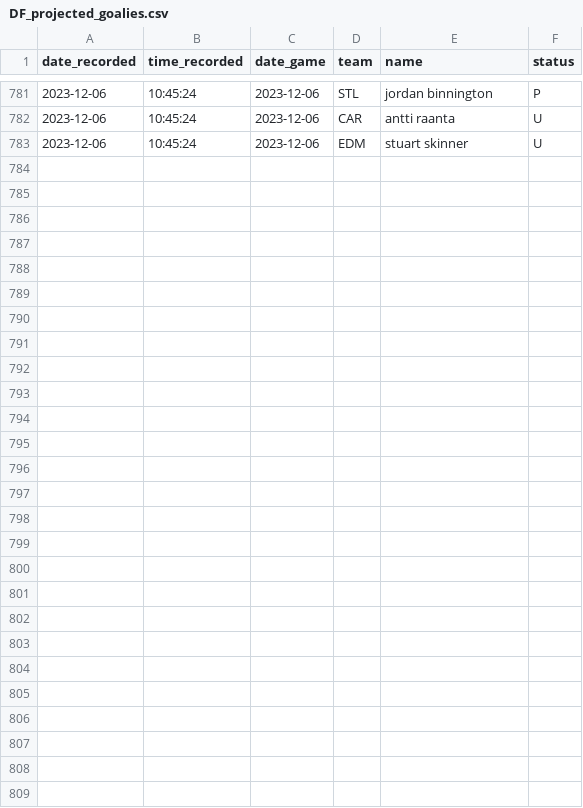
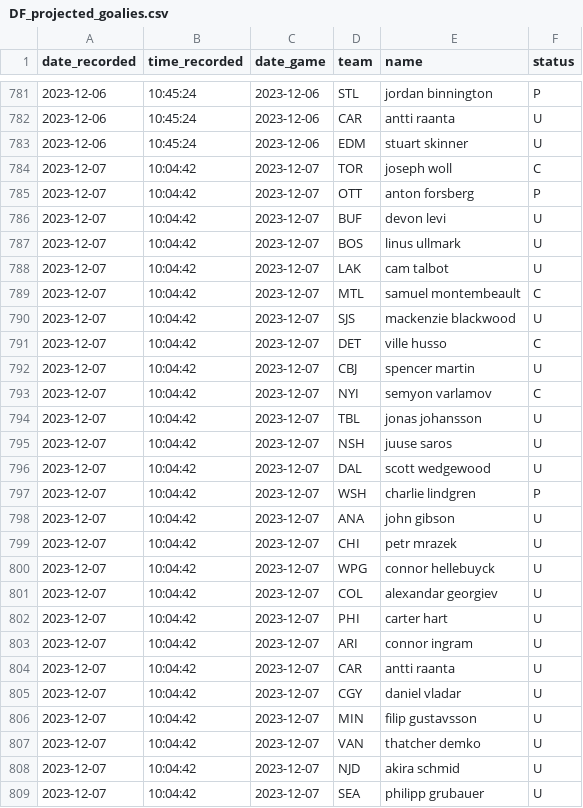
Before and after one commit to michalekb11/NHL-expected-goals, a CSV file: data/daily/DF_projected_goalies.csv, drawn as a sheet; only a part is shown, gaps mark what is left out; the diff names each change by its address in the sheet, - before the commit and + after, or states it on an @@ line.

```diff
--- a/data/daily/DF_projected_goalies.csv
+++ b/data/daily/DF_projected_goalies.csv
+row 784: 2023-12-07 | 10:04:42 | 2023-12-07 | TOR | joseph woll | C
+row 785: 2023-12-07 | 10:04:42 | 2023-12-07 | OTT | anton forsberg | P
+row 786: 2023-12-07 | 10:04:42 | 2023-12-07 | BUF | devon levi | U
+row 787: 2023-12-07 | 10:04:42 | 2023-12-07 | BOS | linus ullmark | U
+row 788: 2023-12-07 | 10:04:42 | 2023-12-07 | LAK | cam talbot | U
+row 789: 2023-12-07 | 10:04:42 | 2023-12-07 | MTL | samuel montembeault | C
+row 790: 2023-12-07 | 10:04:42 | 2023-12-07 | SJS | mackenzie blackwood | U
+row 791: 2023-12-07 | 10:04:42 | 2023-12-07 | DET | ville husso | C
+row 792: 2023-12-07 | 10:04:42 | 2023-12-07 | CBJ | spencer martin | U
+row 793: 2023-12-07 | 10:04:42 | 2023-12-07 | NYI | semyon varlamov | C
+row 794: 2023-12-07 | 10:04:42 | 2023-12-07 | TBL | jonas johansson | U
+row 795: 2023-12-07 | 10:04:42 | 2023-12-07 | NSH | juuse saros | U
+row 796: 2023-12-07 | 10:04:42 | 2023-12-07 | DAL | scott wedgewood | U
+row 797: 2023-12-07 | 10:04:42 | 2023-12-07 | WSH | charlie lindgren | P
+row 798: 2023-12-07 | 10:04:42 | 2023-12-07 | ANA | john gibson | U
+row 799: 2023-12-07 | 10:04:42 | 2023-12-07 | CHI | petr mrazek | U
+row 800: 2023-12-07 | 10:04:42 | 2023-12-07 | WPG | connor hellebuyck | U
+row 801: 2023-12-07 | 10:04:42 | 2023-12-07 | COL | alexandar georgiev | U
+row 802: 2023-12-07 | 10:04:42 | 2023-12-07 | PHI | carter hart | U
+row 803: 2023-12-07 | 10:04:42 | 2023-12-07 | ARI | connor ingram | U
+row 804: 2023-12-07 | 10:04:42 | 2023-12-07 | CAR | antti raanta | U
+row 805: 2023-12-07 | 10:04:42 | 2023-12-07 | CGY | daniel vladar | U
+row 806: 2023-12-07 | 10:04:42 | 2023-12-07 | MIN | filip gustavsson | U
+row 807: 2023-12-07 | 10:04:42 | 2023-12-07 | VAN | thatcher demko | U
+row 808: 2023-12-07 | 10:04:42 | 2023-12-07 | NJD | akira schmid | U
+row 809: 2023-12-07 | 10:04:42 | 2023-12-07 | SEA | philipp grubauer | U
```
Also changed, not shown: data/daily/odds/60min_odds.csv, data/daily/odds/ml_odds.csv, 5 other files.
